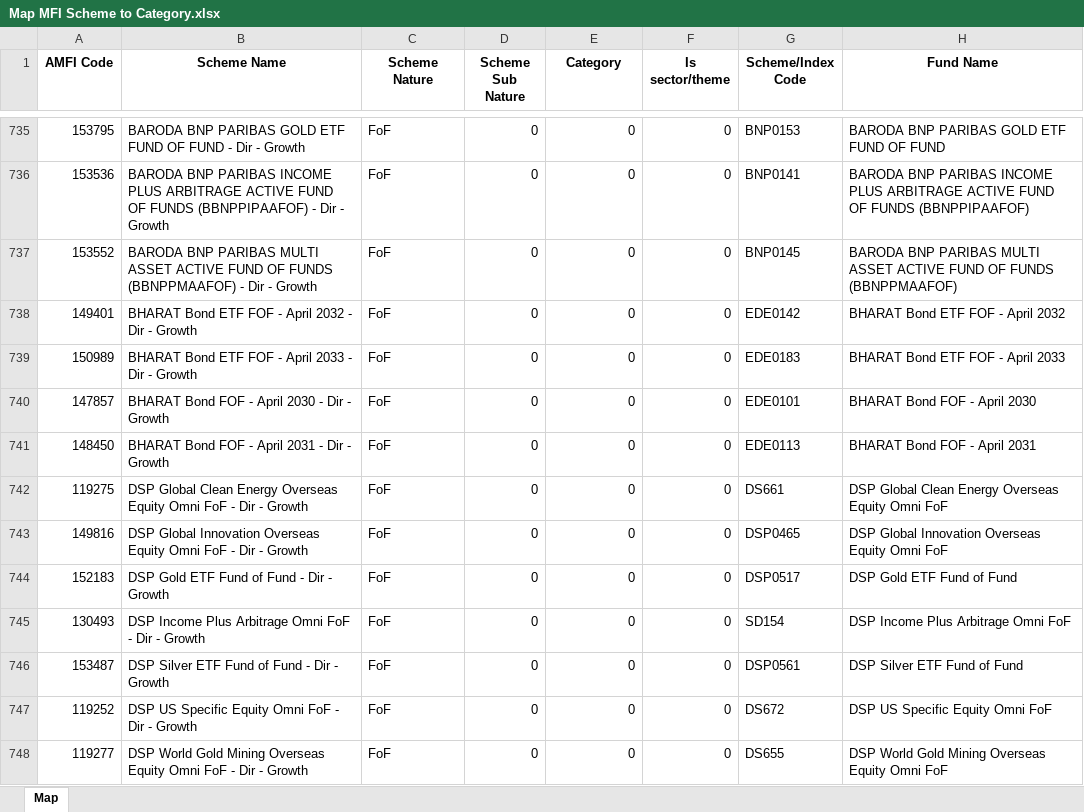
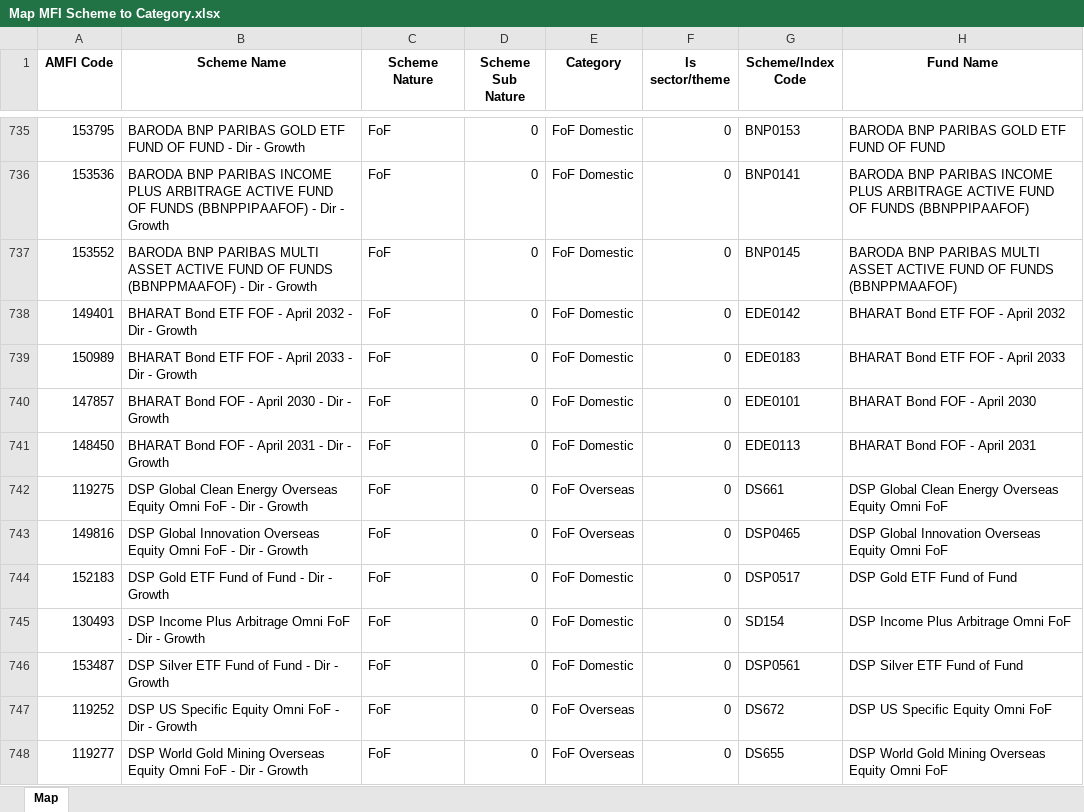
Before and after one commit to kartiksngh/MF-Peers-Comparison, an Excel workbook: July 2, 2026/Data/Mapping/Map MFI Scheme to Category.xlsx, sheet Map, drawn as a sheet; only a part is shown, gaps mark what is left out; values as stored, in another font and other column widths than the file's, no borders; the diff covers the shown part only; the diff names each change by its address in the sheet, - before the commit and + after, or states it on an @@ line.

```diff
--- a/July 2, 2026/Data/Mapping/Map MFI Scheme to Category.xlsx (sheet Map)
+++ b/July 2, 2026/Data/Mapping/Map MFI Scheme to Category.xlsx (sheet Map)
-E735:E741 (Category): 0
+E735:E741 (Category): FoF Domestic
-E742:E743 (Category): 0
+E742:E743 (Category): FoF Overseas
-E744:E746 (Category): 0
+E744:E746 (Category): FoF Domestic
-E747:E748 (Category): 0
+E747:E748 (Category): FoF Overseas
```
Also changed, not shown: 3 added rows and 196 edited cells elsewhere in this sheet, 15 other files.
